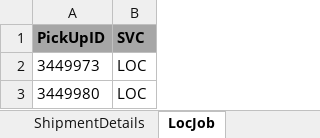
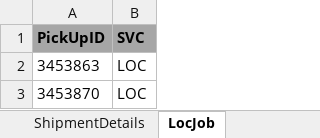
Before and after one commit to RavinaSamyak01/RTE, an Excel workbook: RTE/src/main/resources/RTE_STG.xlsx, sheet LocJob, drawn as a sheet; values as stored, in another font and other column widths than the file's, no borders; the diff names each change by its address in the sheet, - before the commit and + after, or states it on an @@ line.

```diff
--- a/RTE/src/main/resources/RTE_STG.xlsx (sheet LocJob)
+++ b/RTE/src/main/resources/RTE_STG.xlsx (sheet LocJob)
-A2 (PickUpID): 3449973
+A2 (PickUpID): 3453863
-A3 (PickUpID): 3449980
+A3 (PickUpID): 3453870
```
Also changed, not shown: sheet OneToMany, sheet SearchRTE, sheet ManyToOne, sheet ManyToMany, sheet RTECreation, sheet RouteDetail, 2 more sheets, 24 other files.
